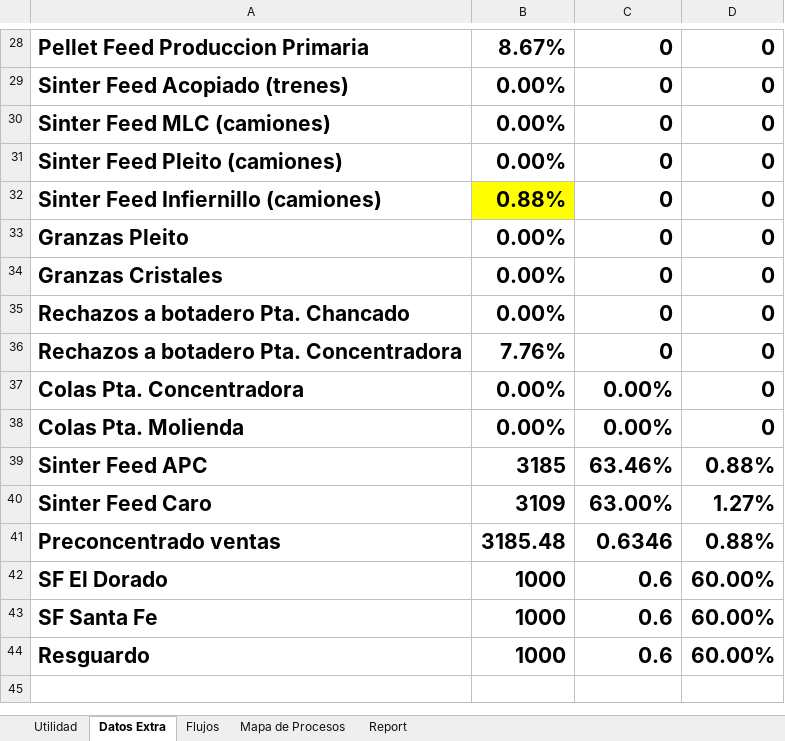
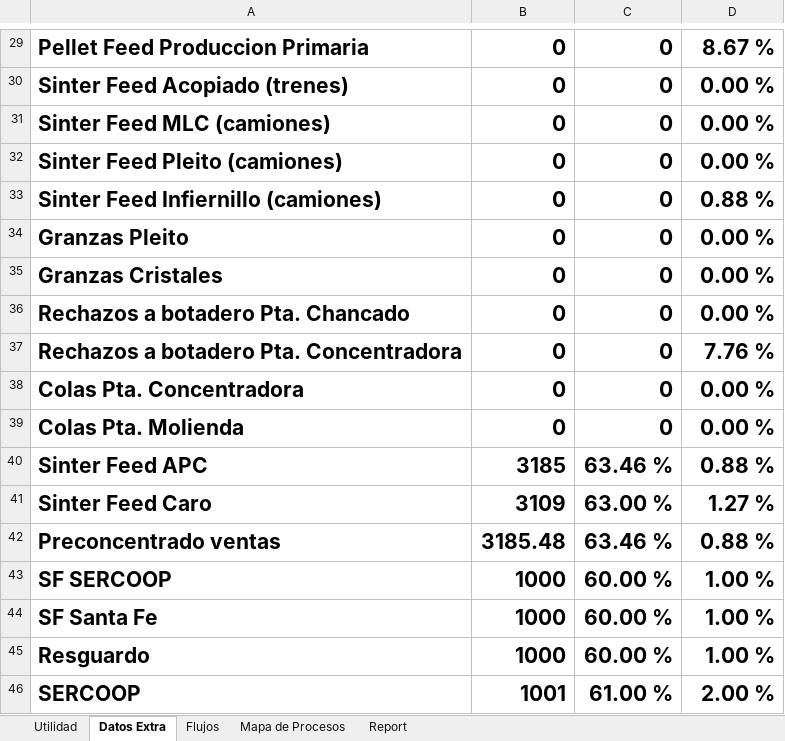
Before and after one commit to fracastr/minera, an Excel workbook: public/Export/Exportar_Elqui_Elqui.xlsx, sheet Datos Extra, drawn as a sheet; only a part is shown, gaps mark what is left out; values as stored, in another font and other column widths than the file's, no borders; removed rows and columns are numbered as before the commit, all else as after; the diff covers the shown part only; the diff names each change by its address in the sheet, - before the commit and + after, or states it on an @@ line.

```diff
--- a/public/Export/Exportar_Elqui_Elqui.xlsx (sheet Datos Extra)
+++ b/public/Export/Exportar_Elqui_Elqui.xlsx (sheet Datos Extra)
-B29: 8.67%
+B29: 0
-D29: 0
+D29: 8.67 %
-B30:B32: 0.00%
+B30:B32: 0
-D30:D32: 0
+D30:D32: 0.00 %
-B33: 0.88%
+B33: 0
-B33 fill: #FFFF00
+B33 fill: none
-D33: 0
+D33: 0.88 %
-B34:B36: 0.00%
+B34:B36: 0
-D34:D36: 0
+D34:D36: 0.00 %
-B37: 7.76%
+B37: 0
-D37: 0
+D37: 7.76 %
-row 37: Colas Pta. Concentradora | 0.00% | 0.00% | 0
-row 38: Colas Pta. Molienda | 0.00% | 0.00% | 0
+row 38: Colas Pta. Concentradora | 0 | 0 | 0.00 %
+row 39: Colas Pta. Molienda | 0 | 0 | 0.00 %
-C40: 63.46%
+C40: 63.46 %
-D40: 0.88%
+D40: 0.88 %
-C41: 63.00%
+C41: 63.00 %
-D41: 1.27%
+D41: 1.27 %
-C42: 0.6346
+C42: 63.46 %
-D42: 0.88%
+D42: 0.88 %
-row 42: SF El Dorado | 1000 | 0.6 | 60.00%
+row 43: SF SERCOOP | 1000 | 60.00 % | 1.00 %
-C44:C45: 0.6
+C44:C45: 60.00 %
-D44:D45: 60.00%
+D44:D45: 1.00 %
+row 46: SERCOOP | 1001 | 61.00 % | 2.00 %
```
Also changed, not shown: 1 added row and 52 edited cells elsewhere in this sheet, sheet Flujos, sheet Utilidad, sheet Mapa de Procesos, sheet Report, formulas that keep their value, charts or pictures, 2 other files.
